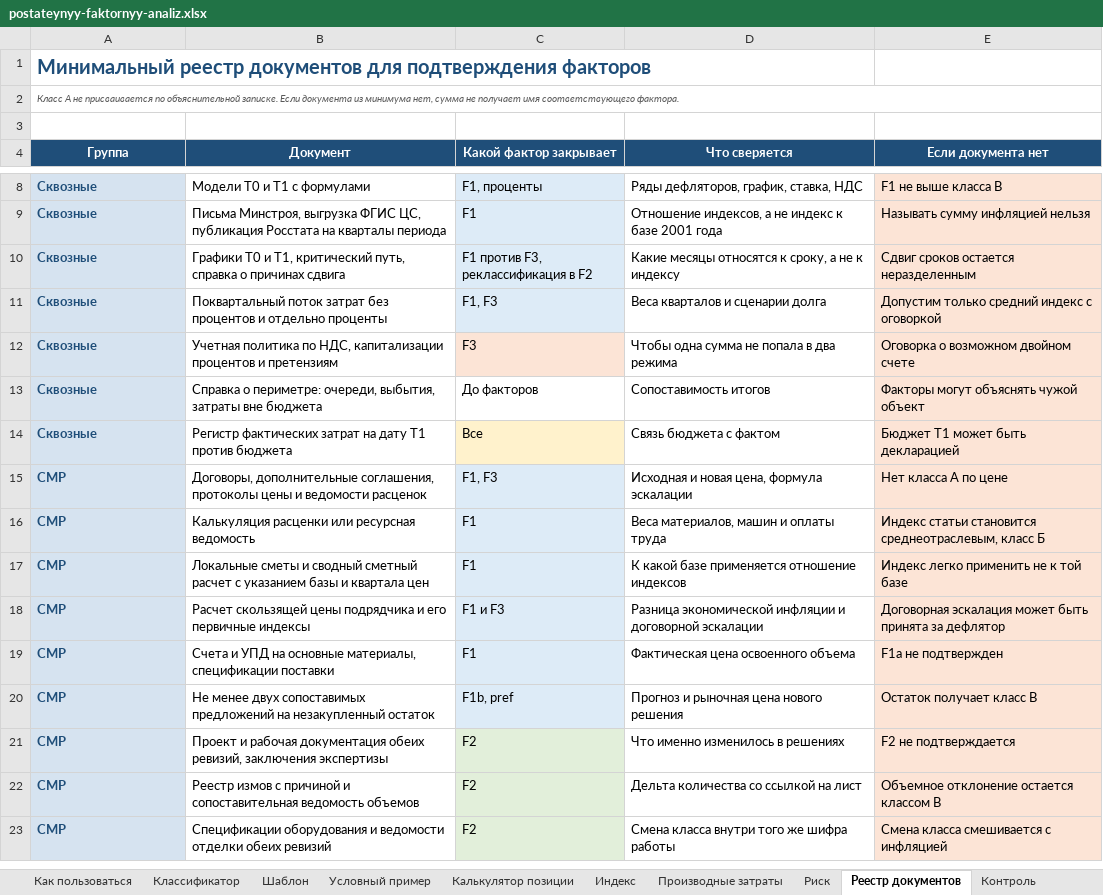
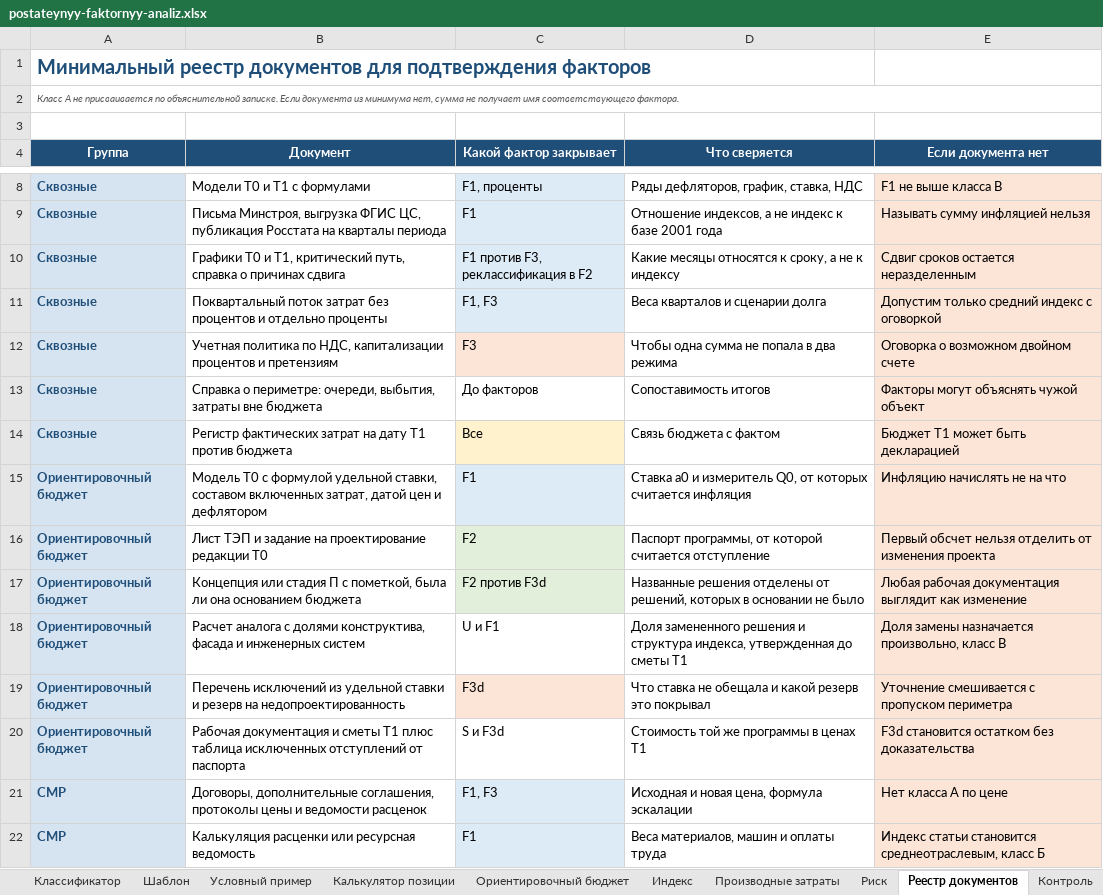
Before and after one commit to Korshun7/0000, an Excel workbook: templates/postateynyy-faktornyy-analiz.xlsx, sheet Реестр документов, drawn as a sheet; only a part is shown, gaps mark what is left out; the shorter side is filled out with more unchanged rows; values as stored, in another font and other column widths than the file's, no borders; the diff names each change by its address in the sheet, - before the commit and + after, or states it on an @@ line.

```diff
--- a/templates/postateynyy-faktornyy-analiz.xlsx (sheet Реестр документов)
+++ b/templates/postateynyy-faktornyy-analiz.xlsx (sheet Реестр документов)
+sheet tab: Ориентировочный бюджет
+row 15: Ориентировочный бюджет | Модель T0 с формулой удельной ставки, составом включенных затрат, датой цен и дефлятором | F1 | Ставка a0 и измеритель Q0, от которых считается инфляция | Инфляцию начислять не на что
+row 16: Ориентировочный бюджет | Лист ТЭП и задание на проектирование редакции T0 | F2 | Паспорт программы, от которой считается отступление | Первый обсчет нельзя отделить от изменения проекта
+row 17: Ориентировочный бюджет | Концепция или стадия П с пометкой, была ли она основанием бюджета | F2 против F3d | Названные решения отделены от решений, которых в основании не было | Любая рабочая документация выглядит как изменение
+row 18: Ориентировочный бюджет | Расчет аналога с долями конструктива, фасада и инженерных систем | U и F1 | Доля замененного решения и структура индекса, утвержденная до сметы T1 | Доля замены назначается произвольно, класс В
+row 19: Ориентировочный бюджет | Перечень исключений из удельной ставки и резерв на недопроектированность | F3d | Что ставка не обещала и какой резерв это покрывал | Уточнение смешивается с пропуском периметра
+row 20: Ориентировочный бюджет | Рабочая документация и сметы T1 плюс таблица исключенных отступлений от паспорта | S и F3d | Стоимость той же программы в ценах T1 | F3d становится остатком без доказательства
```
Also changed, not shown: sheet Как пользоваться, sheet Контроль, 3 other files.
